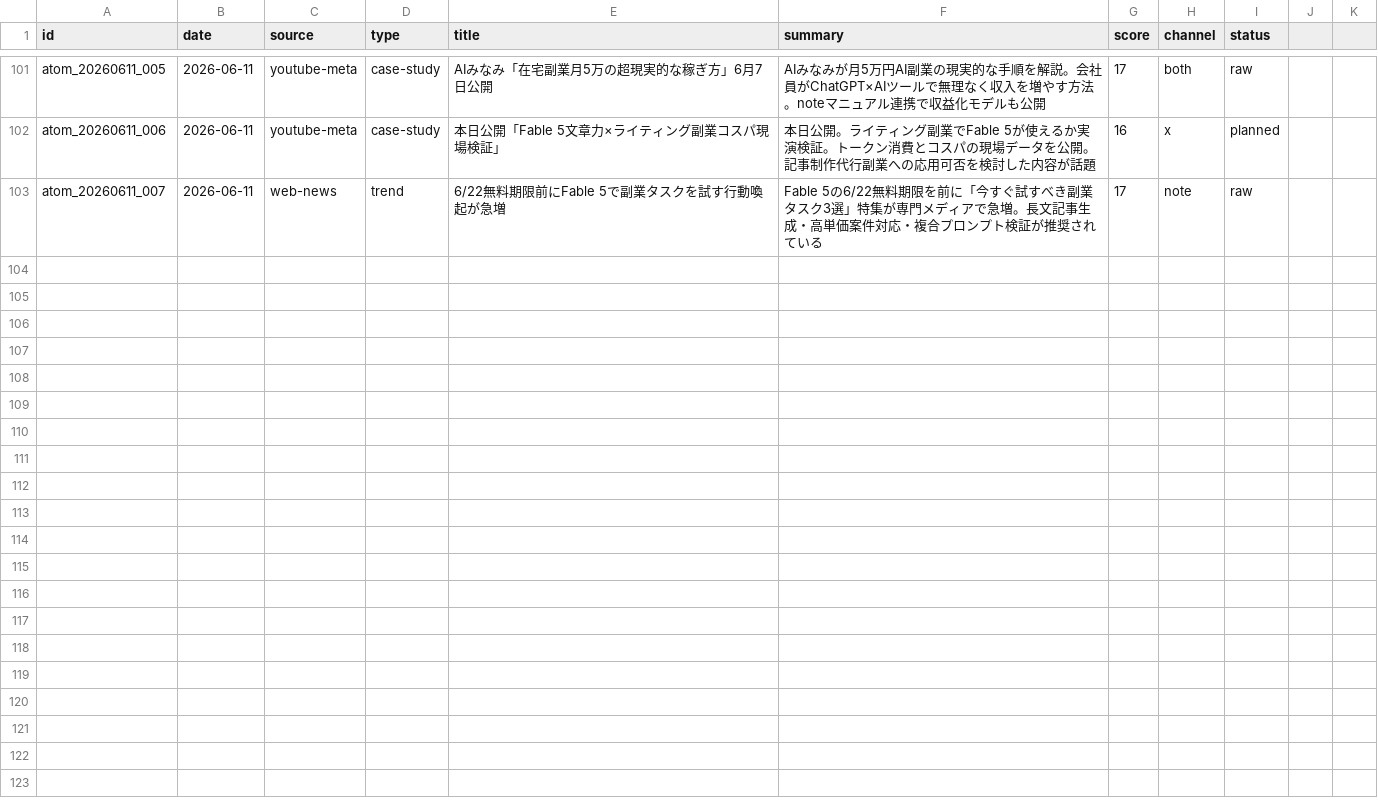
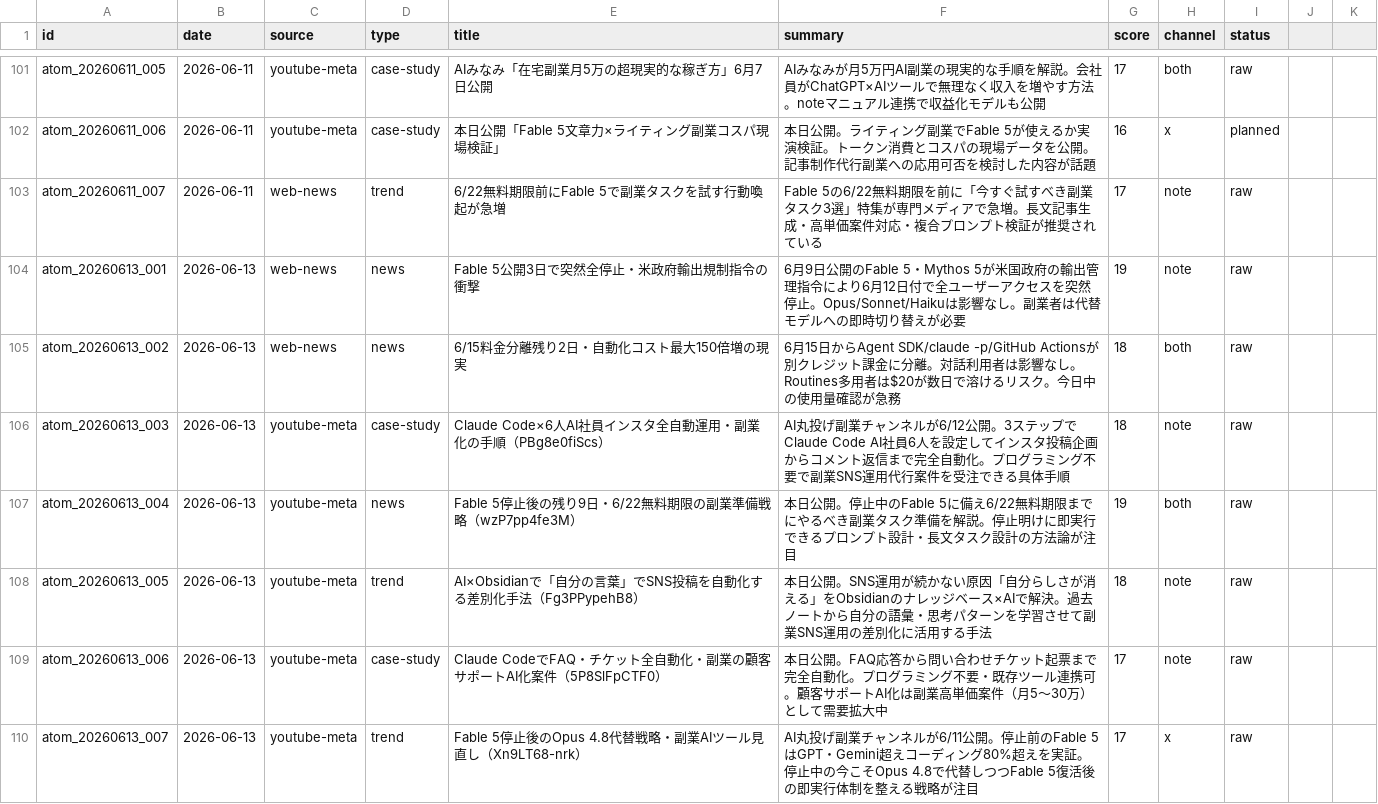
Before and after one commit to arfiria/content-loop, a CSV file: data/content-atoms.csv, drawn as a sheet; only a part is shown, gaps mark what is left out.

Commit message:
auto: Layer1+2 2026-06-13

```diff
--- a/data/content-atoms.csv
+++ b/data/content-atoms.csv
@@ -103 +103,8 @@ atom_20260611_006,2026-06-11,youtube-meta,case-study,本日公開「Fable 5文
 atom_20260611_007,2026-06-11,web-news,trend,6/22無料期限前にFable 5で副業タスクを試す行動喚起が急増,Fable 5の6/22無料期限を前に「今すぐ試すべき副業タスク3選」特集が専門メディアで急増。長文記事生成・高単価案件対応・複合プロンプト検証が推奨されている,17,note,raw
+atom_20260613_001,2026-06-13,web-news,news,Fable 5公開3日で突然全停止・米政府輸出規制指令の衝撃,6月9日公開のFable 5・Mythos 5が米国政府の輸出管理指令により6月12日付で全ユーザーアクセスを突然停止。Opus/Sonnet/Haikuは影響なし。副業者は代替モデルへの即時切り替えが必要,19,note,raw
+atom_20260613_002,2026-06-13,web-news,news,6/15料金分離残り2日・自動化コスト最大150倍増の現実,6月15日からAgent SDK/claude -p/GitHub Actionsが別クレジット課金に分離。対話利用者は影響なし。Routines多用者は$20が数日で溶けるリスク。今日中の使用量確認が急務,18,both,raw
+atom_20260613_003,2026-06-13,youtube-meta,case-study,Claude Code×6人AI社員インスタ全自動運用・副業化の手順（PBg8e0fiScs）,AI丸投げ副業チャンネルが6/12公開。3ステップでClaude Code AI社員6人を設定してインスタ投稿企画からコメント返信まで完全自動化。プログラミング不要で副業SNS運用代行案件を受注できる具体手順,18,note,raw
+atom_20260613_004,2026-06-13,youtube-meta,news,Fable 5停止後の残り9日・6/22無料期限の副業準備戦略（wzP7pp4fe3M）,本日公開。停止中のFable 5に備え6/22無料期限までにやるべき副業タスク準備を解説。停止明けに即実行できるプロンプト設計・長文タスク設計の方法論が注目,19,both,raw
+atom_20260613_005,2026-06-13,youtube-meta,trend,AI×Obsidianで「自分の言葉」でSNS投稿を自動化する差別化手法（Fg3PPypehB8）,本日公開。SNS運用が続かない原因「自分らしさが消える」をObsidianのナレッジベース×AIで解決。過去ノートから自分の語彙・思考パターンを学習させて副業SNS運用の差別化に活用する手法,18,note,raw
+atom_20260613_006,2026-06-13,youtube-meta,case-study,Claude CodeでFAQ・チケット全自動化・副業の顧客サポートAI化案件（5P8SlFpCTF0）,本日公開。FAQ応答から問い合わせチケット起票まで完全自動化。プログラミング不要・既存ツール連携可。顧客サポートAI化は副業高単価案件（月5〜30万）として需要拡大中,17,note,raw
+atom_20260613_007,2026-06-13,youtube-meta,trend,Fable 5停止後のOpus 4.8代替戦略・副業AIツール見直し（Xn9LT68-nrk）,AI丸投げ副業チャンネルが6/11公開。停止前のFable 5はGPT・Gemini超えコーディング80%超えを実証。停止中の今こそOpus 4.8で代替しつつFable 5復活後の即実行体制を整える戦略が注目,17,x,raw
```
